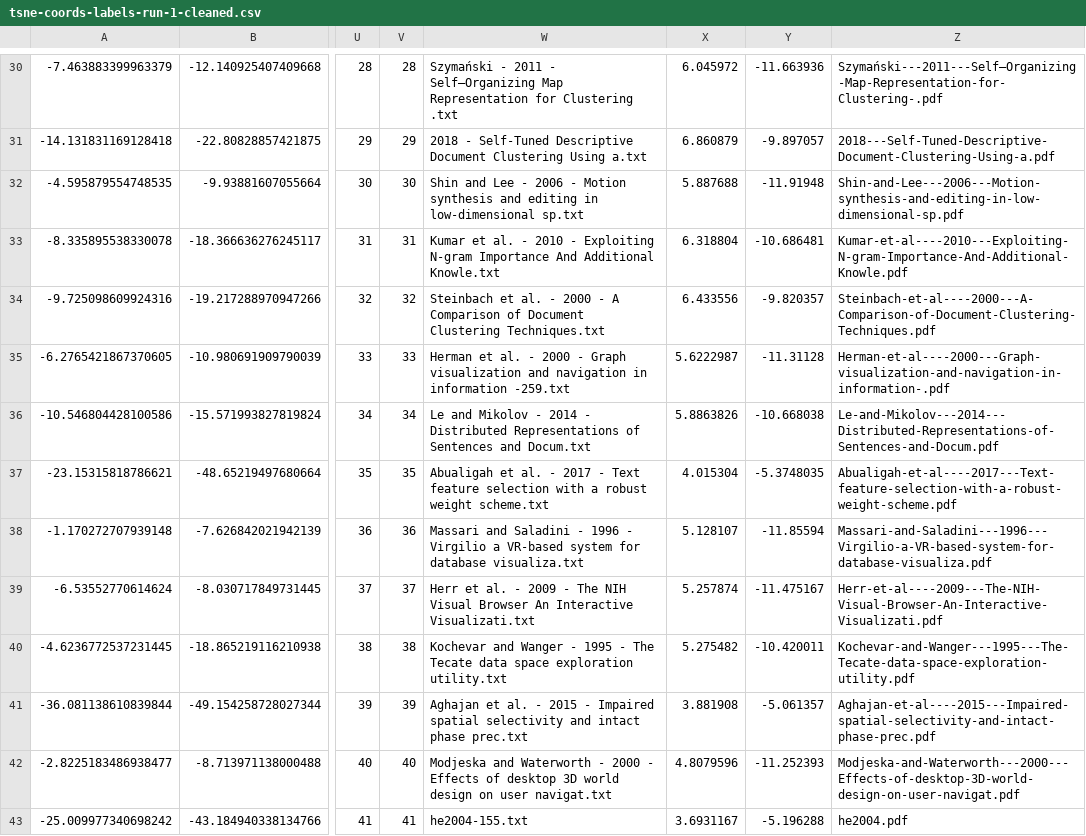
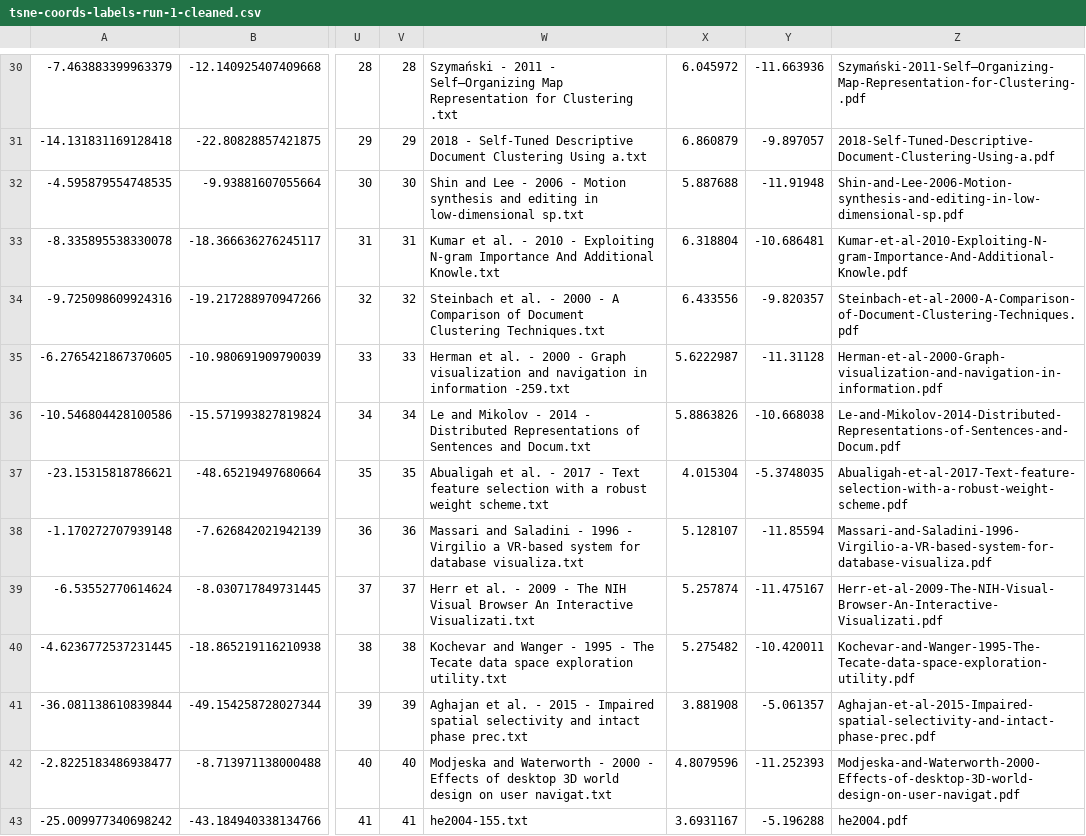
Before and after one commit to micahstubbs/doc2space, a CSV file: frontends/webvr/tsne-coords-labels-run-1-cleaned.csv, drawn as a sheet; only a part is shown, gaps mark what is left out; the diff covers the shown part only; the diff names each change by its address in the sheet, - before the commit and + after, or states it on an @@ line.

```diff
--- a/frontends/webvr/tsne-coords-labels-run-1-cleaned.csv
+++ b/frontends/webvr/tsne-coords-labels-run-1-cleaned.csv
-Z30: Szymański---2011---Self–Organizing-Map-Representation-for-Clustering-.pdf
+Z30: Szymański-2011-Self–Organizing-Map-Representation-for-Clustering-.pdf
-Z31: 2018---Self-Tuned-Descriptive-Document-Clustering-Using-a.pdf
+Z31: 2018-Self-Tuned-Descriptive-Document-Clustering-Using-a.pdf
-Z32: Shin-and-Lee---2006---Motion-synthesis-and-editing-in-low-dimensional-sp.pdf
+Z32: Shin-and-Lee-2006-Motion-synthesis-and-editing-in-low-dimensional-sp.pdf
-Z33: Kumar-et-al----2010---Exploiting-N-gram-Importance-And-Additional-Knowle.pdf
+Z33: Kumar-et-al-2010-Exploiting-N-gram-Importance-And-Additional-Knowle.pdf
-Z34: Steinbach-et-al----2000---A-Comparison-of-Document-Clustering-Techniques.pdf
+Z34: Steinbach-et-al-2000-A-Comparison-of-Document-Clustering-Techniques.pdf
-Z35: Herman-et-al----2000---Graph-visualization-and-navigation-in-information-.pdf
+Z35: Herman-et-al-2000-Graph-visualization-and-navigation-in-information.pdf
-Z36: Le-and-Mikolov---2014---Distributed-Representations-of-Sentences-and-Docum.pdf
+Z36: Le-and-Mikolov-2014-Distributed-Representations-of-Sentences-and-Docum.pdf
-Z37: Abualigah-et-al----2017---Text-feature-selection-with-a-robust-weight-scheme.pdf
+Z37: Abualigah-et-al-2017-Text-feature-selection-with-a-robust-weight-scheme.pdf
-Z38: Massari-and-Saladini---1996---Virgilio-a-VR-based-system-for-database-visualiza.pdf
+Z38: Massari-and-Saladini-1996-Virgilio-a-VR-based-system-for-database-visualiza.pdf
-Z39: Herr-et-al----2009---The-NIH-Visual-Browser-An-Interactive-Visualizati.pdf
+Z39: Herr-et-al-2009-The-NIH-Visual-Browser-An-Interactive-Visualizati.pdf
-Z40: Kochevar-and-Wanger---1995---The-Tecate-data-space-exploration-utility.pdf
+Z40: Kochevar-and-Wanger-1995-The-Tecate-data-space-exploration-utility.pdf
-Z41: Aghajan-et-al----2015---Impaired-spatial-selectivity-and-intact-phase-prec.pdf
+Z41: Aghajan-et-al-2015-Impaired-spatial-selectivity-and-intact-phase-prec.pdf
-Z42: Modjeska-and-Waterworth---2000---Effects-of-desktop-3D-world-design-on-user-navigat.pdf
+Z42: Modjeska-and-Waterworth-2000-Effects-of-desktop-3D-world-design-on-user-navigat.pdf
```
Also changed, not shown: 121 edited cells elsewhere in this file, 1 other file.
